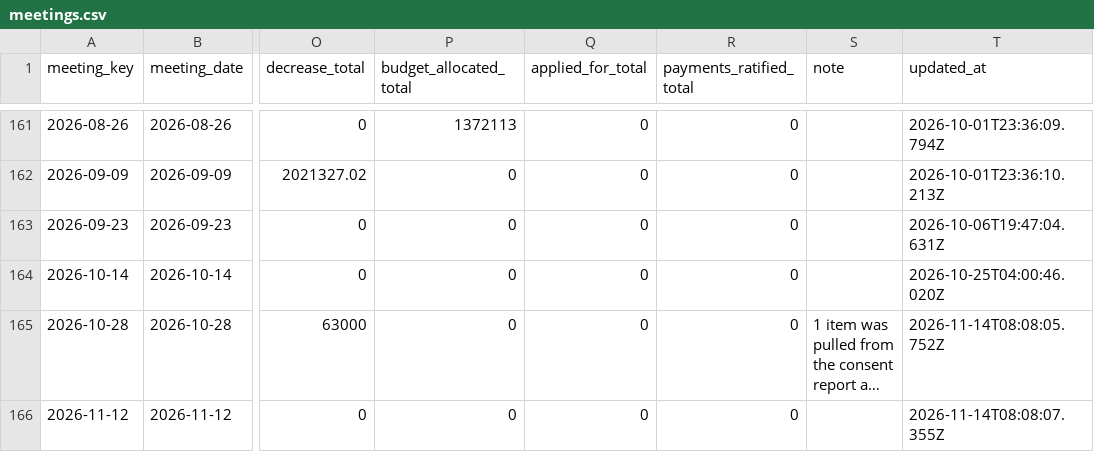
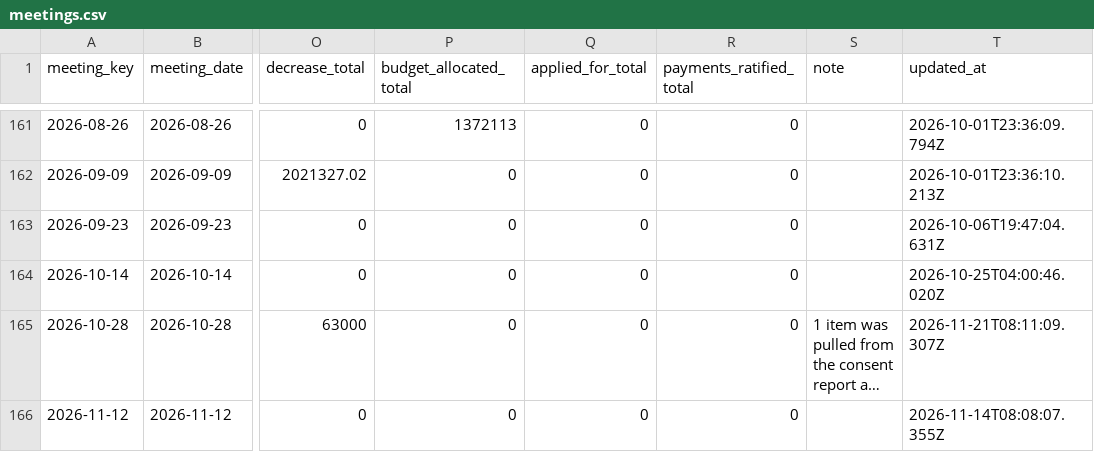
Before and after one commit to oakvs/ousd-consent-data, a CSV file: data/exports/meetings.csv, drawn as a sheet; only a part is shown, gaps mark what is left out; long unchanged cells end in …; the diff names each change by its address in the sheet, - before the commit and + after, or states it on an @@ line.

```diff
--- a/data/exports/meetings.csv
+++ b/data/exports/meetings.csv
-T165 (updated_at): 2026-11-14T08:08:05.752Z
+T165 (updated_at): 2026-11-21T08:11:09.307Z
```
Also changed, not shown: data/exports/meetings/2026-10-28.csv, 7 other files.
